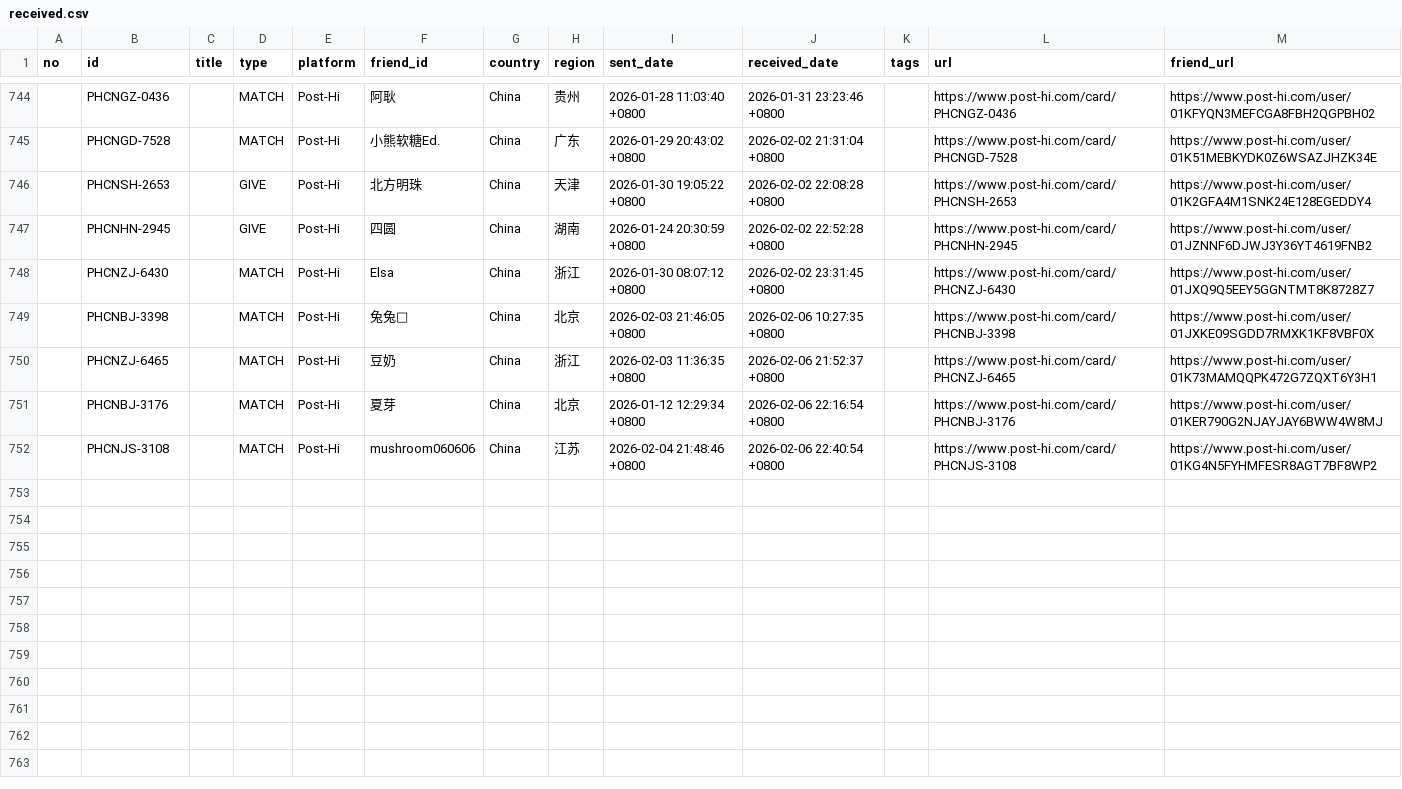
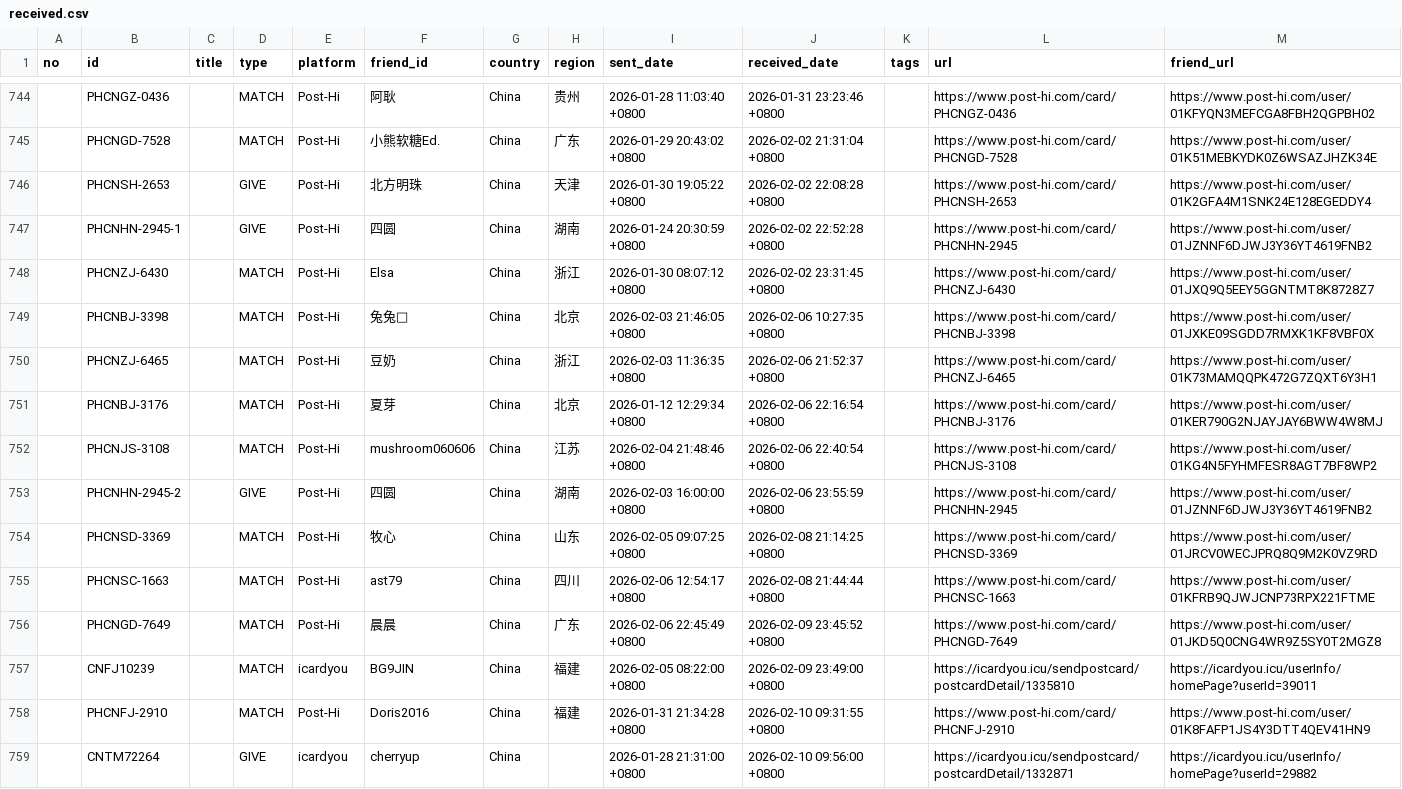
Before and after one commit to JiYouMCC/postcards, a CSV file: _data/received.csv, drawn as a sheet; only a part is shown, gaps mark what is left out.

Commit message:
Add cards

```diff
--- a/_data/received.csv
+++ b/_data/received.csv
@@ -746,3 +746,3 @@
 ,PHCNSH-2653,,GIVE,Post-Hi,北方明珠,China,天津,2026-01-30 19:05:22 +0800,2026-02-02 22:08:28 +0800,,https://www.post-hi.com/card/PHCNSH-2653,https://www.post-hi.com/user/01K2GFA4M1SNK24E128EGEDDY4
-,PHCNHN-2945,,GIVE,Post-Hi,四圆,China,湖南,2026-01-24 20:30:59 +0800,2026-02-02 22:52:28 +0800,,https://www.post-hi.com/card/PHCNHN-2945,https://www.post-hi.com/user/01JZNNF6DJWJ3Y36YT4619FNB2
+,PHCNHN-2945-1,,GIVE,Post-Hi,四圆,China,湖南,2026-01-24 20:30:59 +0800,2026-02-02 22:52:28 +0800,,https://www.post-hi.com/card/PHCNHN-2945,https://www.post-hi.com/user/01JZNNF6DJWJ3Y36YT4619FNB2
 ,PHCNZJ-6430,,MATCH,Post-Hi,Elsa,China,浙江,2026-01-30 08:07:12 +0800,2026-02-02 23:31:45 +0800,,https://www.post-hi.com/card/PHCNZJ-6430,https://www.post-hi.com/user/01JXQ9Q5EEY5GGNTMT8K8728Z7
@@ -752 +752,8 @@
 ,PHCNJS-3108,,MATCH,Post-Hi,mushroom060606,China,江苏,2026-02-04 21:48:46 +0800,2026-02-06 22:40:54 +0800,,https://www.post-hi.com/card/PHCNJS-3108,https://www.post-hi.com/user/01KG4N5FYHMFESR8AGT7BF8WP2
+,PHCNHN-2945-2,,GIVE,Post-Hi,四圆,China,湖南,2026-02-03 16:00:00 +0800,2026-02-06 23:55:59 +0800,,https://www.post-hi.com/card/PHCNHN-2945,https://www.post-hi.com/user/01JZNNF6DJWJ3Y36YT4619FNB2
+,PHCNSD-3369,,MATCH,Post-Hi,牧心,China,山东,2026-02-05 09:07:25 +0800,2026-02-08 21:14:25 +0800,,https://www.post-hi.com/card/PHCNSD-3369,https://www.post-hi.com/user/01JRCV0WECJPRQ8Q9M2K0VZ9RD
+,PHCNSC-1663,,MATCH,Post-Hi,ast79,China,四川,2026-02-06 12:54:17 +0800,2026-02-08 21:44:44 +0800,,https://www.post-hi.com/card/PHCNSC-1663,https://www.post-hi.com/user/01KFRB9QJWJCNP73RPX221FTME
+,PHCNGD-7649,,MATCH,Post-Hi,晨晨,China,广东,2026-02-06 22:45:49 +0800,2026-02-09 23:45:52 +0800,,https://www.post-hi.com/card/PHCNGD-7649,https://www.post-hi.com/user/01JKD5Q0CNG4WR9Z5SY0T2MGZ8
+,CNFJ10239,,MATCH,icardyou,BG9JIN,China,福建,2026-02-05 08:22:00 +0800,2026-02-09 23:49:00 +0800,,https://icardyou.icu/sendpostcard/postcardDetail/1335810,https://icardyou.icu/userInfo/homePage?userId=39011
+,PHCNFJ-2910,,MATCH,Post-Hi,Doris2016,China,福建,2026-01-31 21:34:28 +0800,2026-02-10 09:31:55 +0800,,https://www.post-hi.com/card/PHCNFJ-2910,https://www.post-hi.com/user/01K8FAFP1JS4Y3DTT4QEV41HN9
+,CNTM72264,,GIVE,icardyou,cherryup,China,,2026-01-28 21:31:00 +0800,2026-02-10 09:56:00 +0800,,https://icardyou.icu/sendpostcard/postcardDetail/1332871,https://icardyou.icu/userInfo/homePage?userId=29882
```
Also changed, not shown: _data/grouped.csv, _data/sent.csv, 16 other files.
